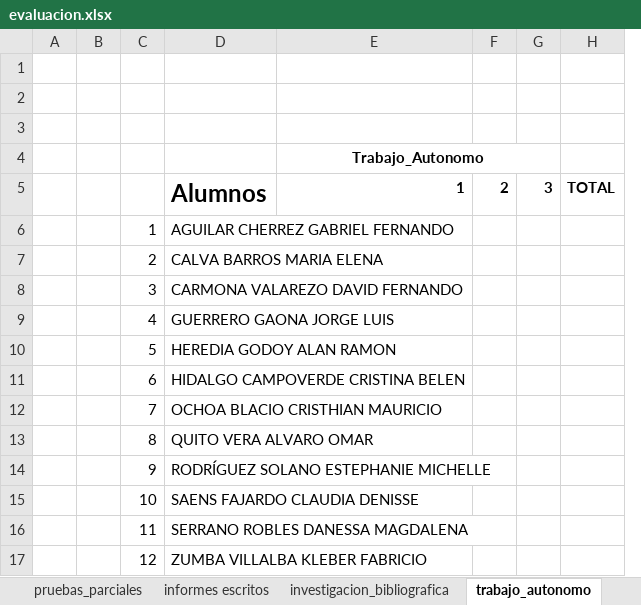
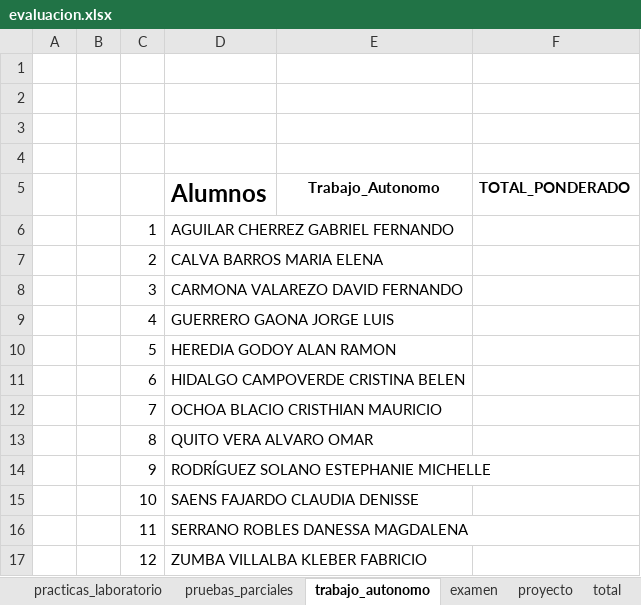
Before and after one commit to kleberloayzacastro/universidad, an Excel workbook: 2015-2016/clases/informatica_aplicada/evaluacion.xlsx, sheet trabajo_autonomo, drawn as a sheet; values as stored, in another font and other column widths than the file's, no borders; removed rows and columns are numbered as before the commit, all else as after; the diff names each change by its address in the sheet, - before the commit and + after, or states it on an @@ line.

```diff
--- a/2015-2016/clases/informatica_aplicada/evaluacion.xlsx (sheet trabajo_autonomo)
+++ b/2015-2016/clases/informatica_aplicada/evaluacion.xlsx (sheet trabajo_autonomo)
-sheet tab: informes escritos
-sheet tab: investigacion_bibliografica
+sheet tab: total
-column F (2), empty
-column G (3), empty
-column H (TOTAL), empty
+column F (TOTAL_PONDERADO), empty
-E4 (Trabajo_Autonomo): Trabajo_Autonomo
+E4 (Trabajo_Autonomo): (empty)
-E4:G4 merged
-E5: 1
+E5: Trabajo_Autonomo
-E5 alignment: right
+E5 alignment: center
```
Also changed, not shown: sheet practicas_laboratorio, sheet examen, sheet proyecto, formulas that keep their value, 46 other files.
